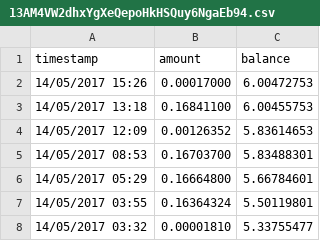
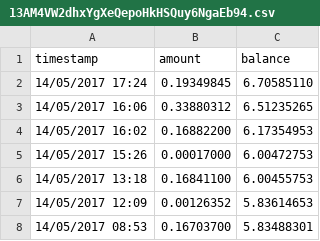
Before and after one commit to rwillmann/WannaCry-Outbreak-Data-12-May-2017---19-May-2017-, a CSV file: data/13AM4VW2dhxYgXeQepoHkHSQuy6NgaEb94.csv, drawn as a sheet; only a part is shown; the shorter side is filled out with more unchanged rows.

Commit message:
updated data

```diff
--- a/data/13AM4VW2dhxYgXeQepoHkHSQuy6NgaEb94.csv
+++ b/data/13AM4VW2dhxYgXeQepoHkHSQuy6NgaEb94.csv
@@ -1,2 +1,5 @@
 timestamp,amount,balance
+14/05/2017 17:24,0.19349845,6.70585110
+14/05/2017 16:06,0.33880312,6.51235265
+14/05/2017 16:02,0.16882200,6.17354953
 14/05/2017 15:26,0.00017000,6.00472753
```
Also changed, not shown: data/115p7UMMngoj1pMvkpHijcRdfJNXj6LrLn.csv, data/12t9YDPgwueZ9NyMgw519p7AA8isjr6SMw.csv.
